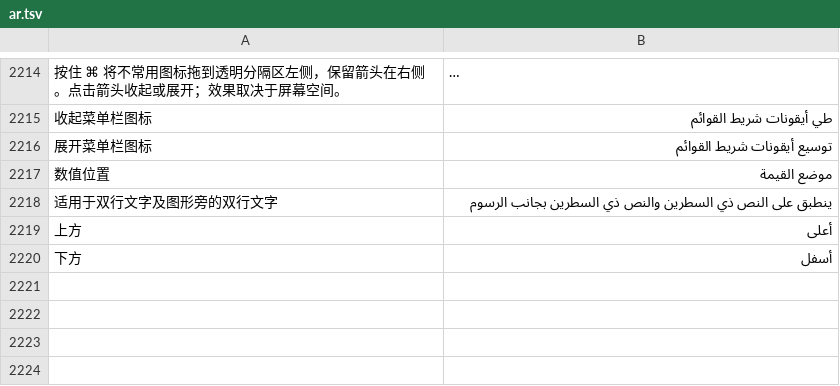
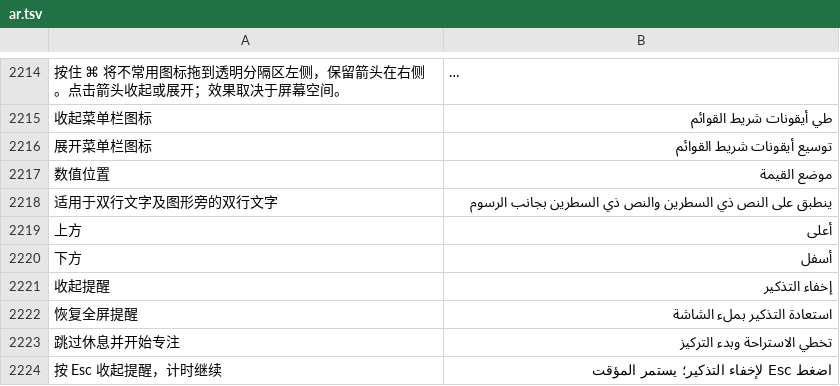
Before and after one commit to ysicing/XStats, a TSV file: Packages/XStatsKit/Sources/Localization/Resources/ar.tsv, drawn as a sheet; only a part is shown, gaps mark what is left out; long unchanged cells end in …; the diff names each change by its address in the sheet, - before the commit and + after, or states it on an @@ line.

```diff
--- a/Packages/XStatsKit/Sources/Localization/Resources/ar.tsv
+++ b/Packages/XStatsKit/Sources/Localization/Resources/ar.tsv
+row 2221: 收起提醒 | إخفاء التذكير
+row 2222: 恢复全屏提醒 | استعادة التذكير بملء الشاشة
+row 2223: 跳过休息并开始专注 | تخطي الاستراحة وبدء التركيز
+row 2224: 按 Esc 收起提醒，计时继续 | اضغط Esc لإخفاء التذكير؛ يستمر المؤقت
```
Also changed, not shown: Packages/XStatsKit/Sources/Localization/Resources/de.tsv, Packages/XStatsKit/Sources/Localization/Resources/es.tsv, 14 other files.
